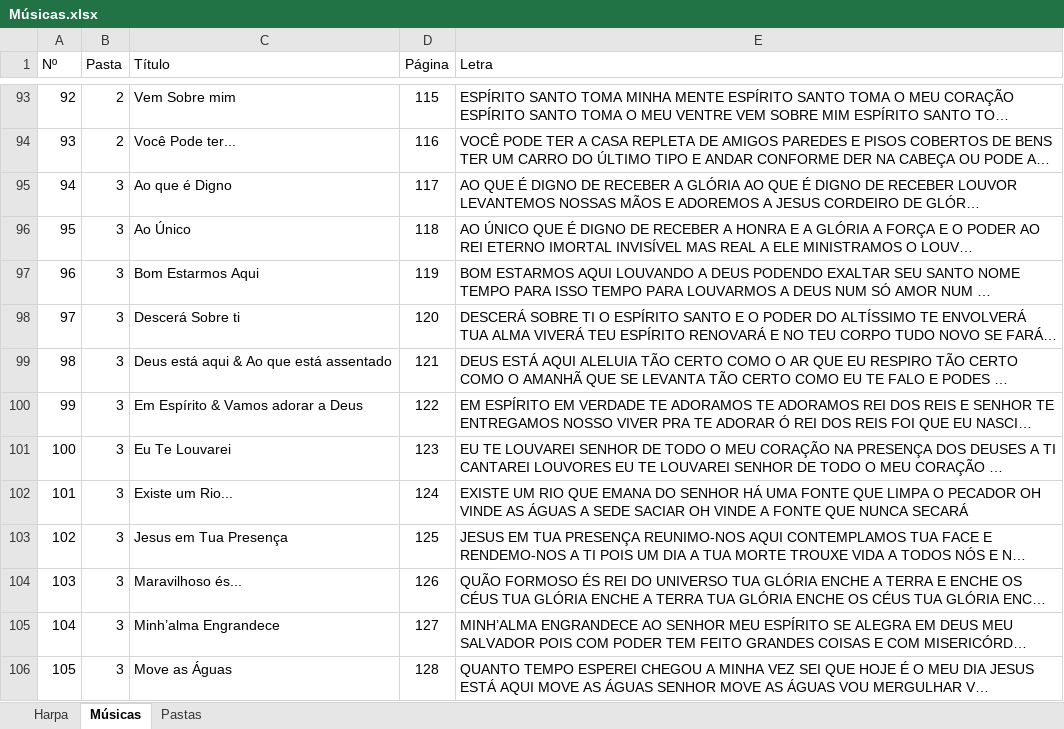
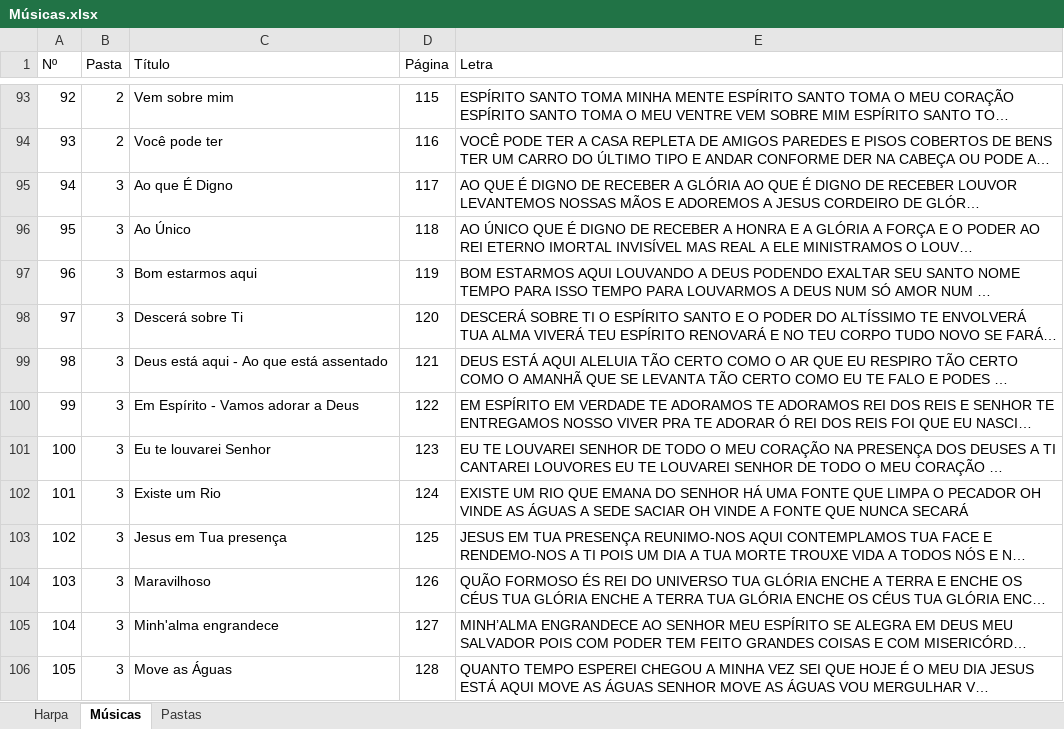
Before and after one commit to zepegm/roteiro-slides, an Excel workbook: Músicas.xlsx, sheet Músicas, drawn as a sheet; only a part is shown, gaps mark what is left out; long unchanged cells end in …; values as stored, in another font and other column widths than the file's, no borders; the diff covers the shown part only; the diff names each change by its address in the sheet, - before the commit and + after, or states it on an @@ line.

```diff
--- a/Músicas.xlsx (sheet Músicas)
+++ b/Músicas.xlsx (sheet Músicas)
-C93 (Título): Vem Sobre mim
+C93 (Título): Vem sobre mim
-C94 (Título): Você Pode ter...
+C94 (Título): Você pode ter
-C95 (Título): Ao que é Digno
+C95 (Título): Ao que É Digno
-C97 (Título): Bom Estarmos Aqui
+C97 (Título): Bom estarmos aqui
-C98 (Título): Descerá Sobre ti
+C98 (Título): Descerá sobre Ti
-C99 (Título): Deus está aqui & Ao que está assentado
+C99 (Título): Deus está aqui - Ao que está assentado
-C100 (Título): Em Espírito & Vamos adorar a Deus
+C100 (Título): Em Espírito - Vamos adorar a Deus
-C101 (Título): Eu Te Louvarei
+C101 (Título): Eu te louvarei Senhor
-C102 (Título): Existe um Rio...
+C102 (Título): Existe um Rio
-C103 (Título): Jesus em Tua Presença
+C103 (Título): Jesus em Tua presença
-C104 (Título): Maravilhoso és...
+C104 (Título): Maravilhoso
-C105 (Título): Minh’alma Engrandece
+C105 (Título): Minh'alma engrandece
```
Also changed, not shown: 215 edited cells elsewhere in this sheet, 46 other files.
